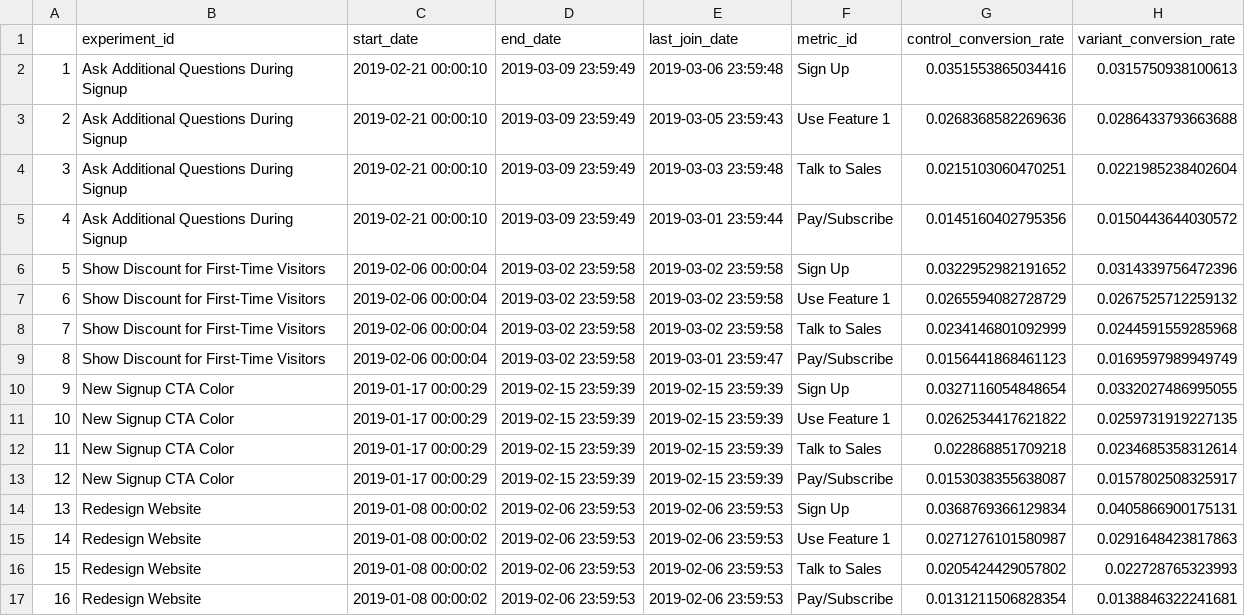
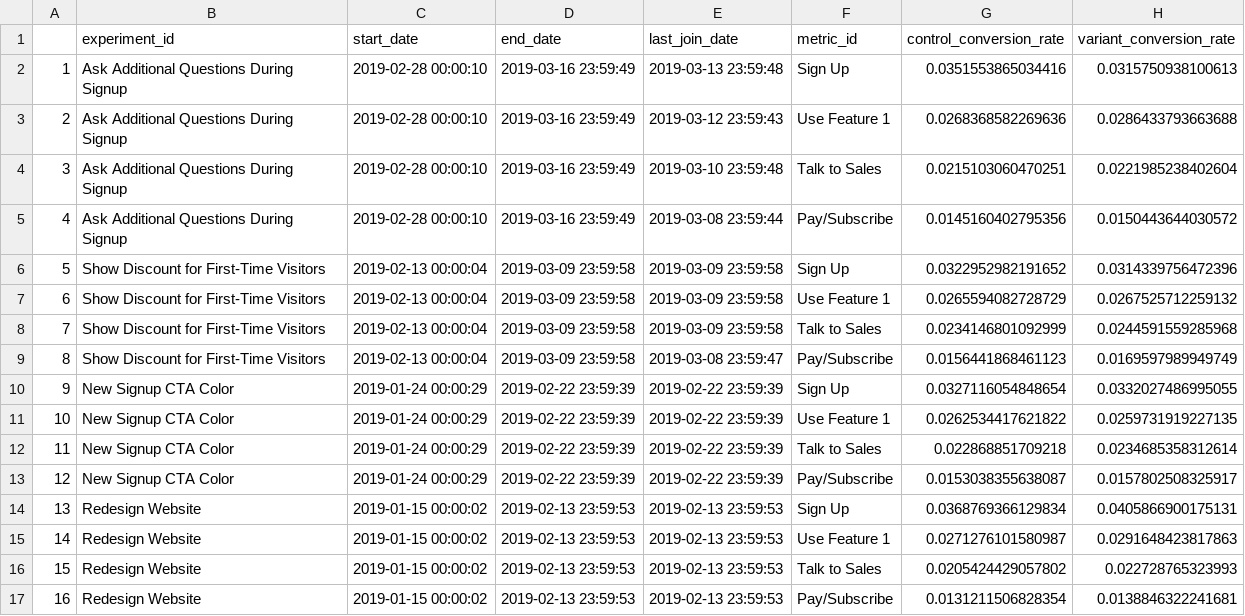
Before and after one commit to shane-kercheval/shiny-ab-testing, a CSV file: unit_tests/data/helpers/experiments_summary.csv, drawn as a sheet; only a part is shown; the diff names each change by its address in the sheet, - before the commit and + after, or states it on an @@ line.

Commit message:
added site__ab_test_calculator

```diff
--- a/unit_tests/data/helpers/experiments_summary.csv
+++ b/unit_tests/data/helpers/experiments_summary.csv
-C2:C5 (start_date): 2019-02-21 00:00:10
+C2:C5 (start_date): 2019-02-28 00:00:10
-D2:D5 (end_date): 2019-03-09 23:59:49
+D2:D5 (end_date): 2019-03-16 23:59:49
-E2 (last_join_date): 2019-03-06 23:59:48
+E2 (last_join_date): 2019-03-13 23:59:48
-E3 (last_join_date): 2019-03-05 23:59:43
+E3 (last_join_date): 2019-03-12 23:59:43
-E4 (last_join_date): 2019-03-03 23:59:48
+E4 (last_join_date): 2019-03-10 23:59:48
-E5 (last_join_date): 2019-03-01 23:59:44
+E5 (last_join_date): 2019-03-08 23:59:44
-C6:C9 (start_date): 2019-02-06 00:00:04
+C6:C9 (start_date): 2019-02-13 00:00:04
-D6:D9 (end_date): 2019-03-02 23:59:58
+D6:D9 (end_date): 2019-03-09 23:59:58
-E6:E8 (last_join_date): 2019-03-02 23:59:58
+E6:E8 (last_join_date): 2019-03-09 23:59:58
-E9 (last_join_date): 2019-03-01 23:59:47
+E9 (last_join_date): 2019-03-08 23:59:47
-C10:C13 (start_date): 2019-01-17 00:00:29
+C10:C13 (start_date): 2019-01-24 00:00:29
-D10:D13 (end_date): 2019-02-15 23:59:39
+D10:D13 (end_date): 2019-02-22 23:59:39
-E10:E13 (last_join_date): 2019-02-15 23:59:39
+E10:E13 (last_join_date): 2019-02-22 23:59:39
-C14:C17 (start_date): 2019-01-08 00:00:02
+C14:C17 (start_date): 2019-01-15 00:00:02
-D14:D17 (end_date): 2019-02-06 23:59:53
+D14:D17 (end_date): 2019-02-13 23:59:53
-E14:E17 (last_join_date): 2019-02-06 23:59:53
+E14:E17 (last_join_date): 2019-02-13 23:59:53
```
Also changed, not shown: 9 other files.
